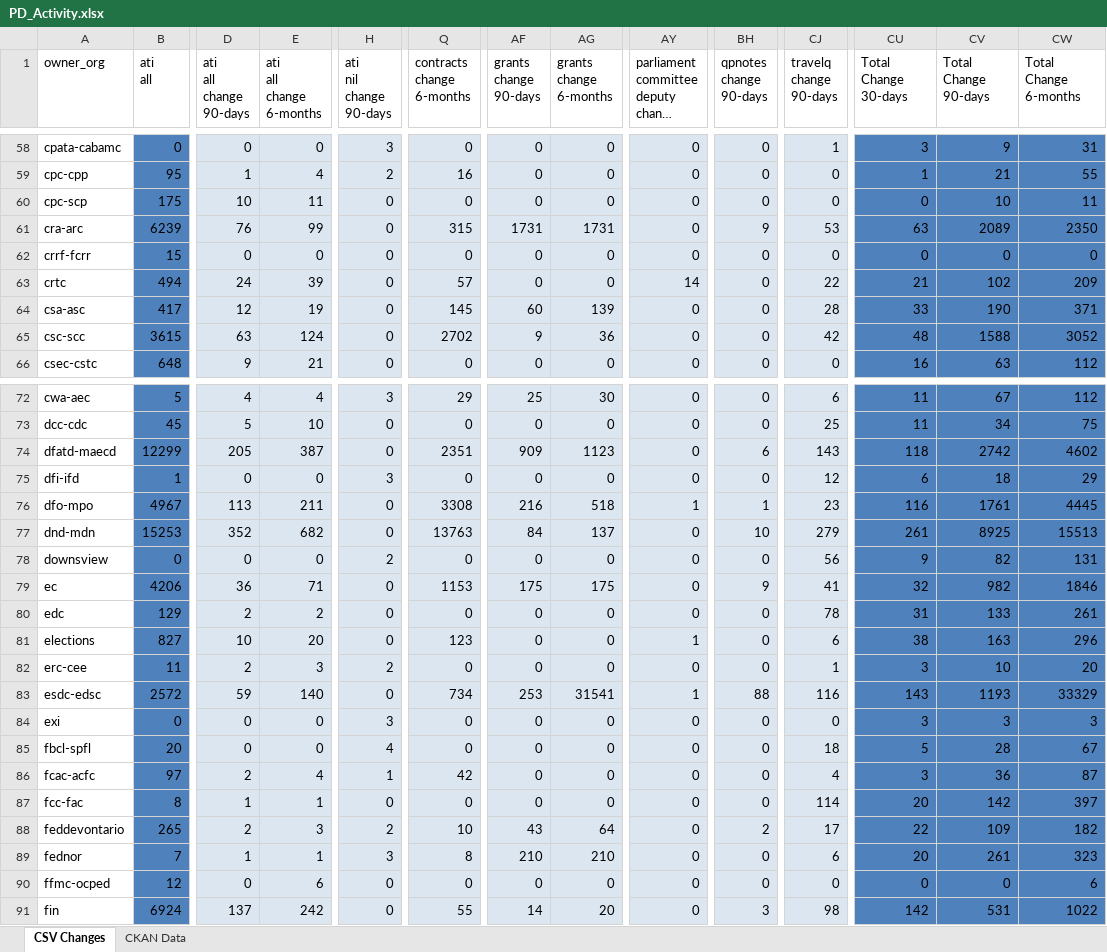
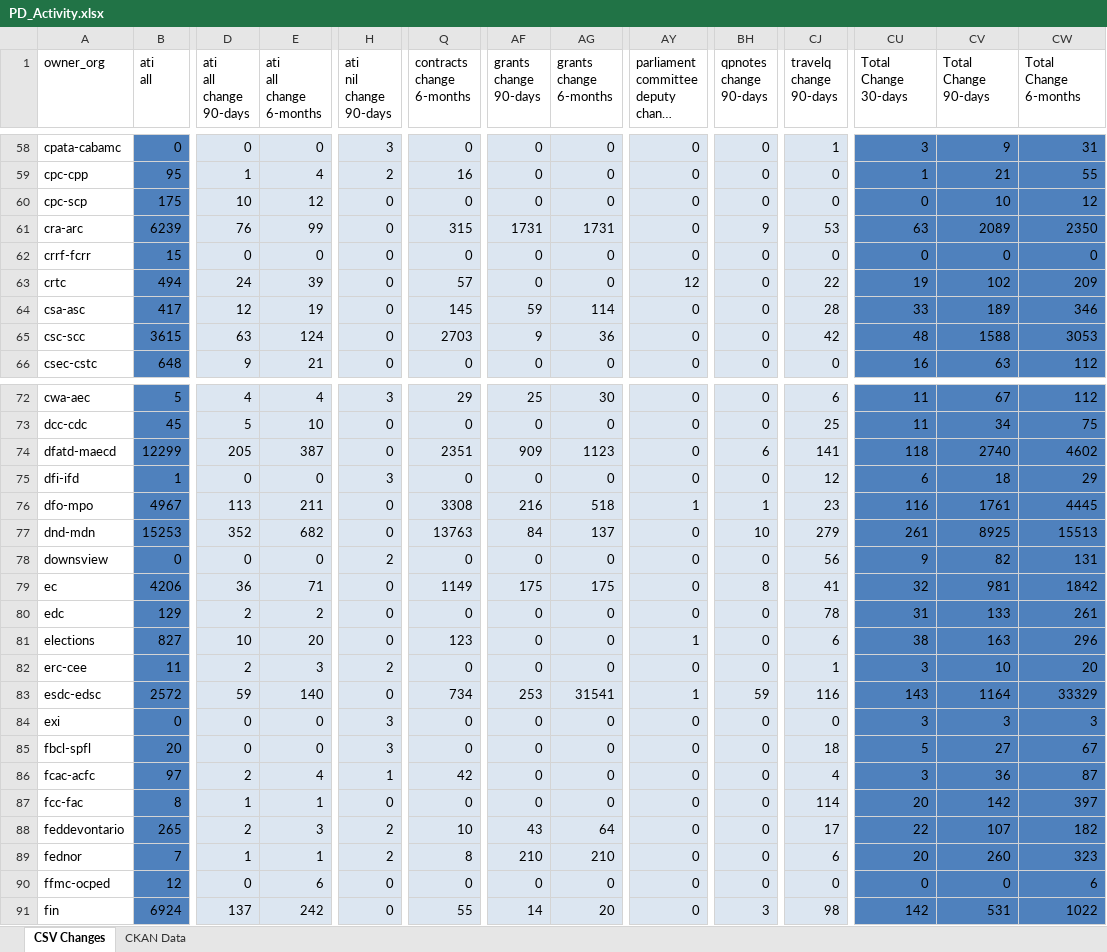
Before and after one commit to PatLittle/analytics-corporate-reporting, an Excel workbook: PD_CHANGES_RPT/PD_Activity.xlsx, sheet CSV Changes, drawn as a sheet; only a part is shown, gaps mark what is left out; long unchanged cells end in …; values as stored, in another font and other column widths than the file's, no borders; the diff covers the shown part only; the diff names each change by its address in the sheet, - before the commit and + after, or states it on an @@ line.

```diff
--- a/PD_CHANGES_RPT/PD_Activity.xlsx (sheet CSV Changes)
+++ b/PD_CHANGES_RPT/PD_Activity.xlsx (sheet CSV Changes)
-E60 (ati all change 6-months): 11
+E60 (ati all change 6-months): 12
-CW60 (Total Change 6-months): 11
+CW60 (Total Change 6-months): 12
-AY63: 14
+AY63: 12
-CU63 (Total Change 30-days): 21
+CU63 (Total Change 30-days): 19
-AF64 (grants change 90-days): 60
+AF64 (grants change 90-days): 59
-AG64 (grants change 6-months): 139
+AG64 (grants change 6-months): 114
-CV64 (Total Change 90-days): 190
+CV64 (Total Change 90-days): 189
-CW64 (Total Change 6-months): 371
+CW64 (Total Change 6-months): 346
-Q65 (contracts change 6-months): 2702
+Q65 (contracts change 6-months): 2703
-CW65 (Total Change 6-months): 3052
+CW65 (Total Change 6-months): 3053
-CJ74 (travelq change 90-days): 143
+CJ74 (travelq change 90-days): 141
-CV74 (Total Change 90-days): 2742
+CV74 (Total Change 90-days): 2740
-Q79 (contracts change 6-months): 1153
+Q79 (contracts change 6-months): 1149
-BH79 (qpnotes change 90-days): 9
+BH79 (qpnotes change 90-days): 8
-CV79 (Total Change 90-days): 982
+CV79 (Total Change 90-days): 981
-CW79 (Total Change 6-months): 1846
+CW79 (Total Change 6-months): 1842
-BH83 (qpnotes change 90-days): 88
+BH83 (qpnotes change 90-days): 59
-CV83 (Total Change 90-days): 1193
+CV83 (Total Change 90-days): 1164
-H85 (ati nil change 90-days): 4
+H85 (ati nil change 90-days): 3
-CV85 (Total Change 90-days): 28
+CV85 (Total Change 90-days): 27
-BH88 (qpnotes change 90-days): 2
+BH88 (qpnotes change 90-days): 0
-CV88 (Total Change 90-days): 109
+CV88 (Total Change 90-days): 107
-H89 (ati nil change 90-days): 3
+H89 (ati nil change 90-days): 2
-CV89 (Total Change 90-days): 261
+CV89 (Total Change 90-days): 260
```
Also changed, not shown: 67 edited cells elsewhere in this sheet, 1 other file.
